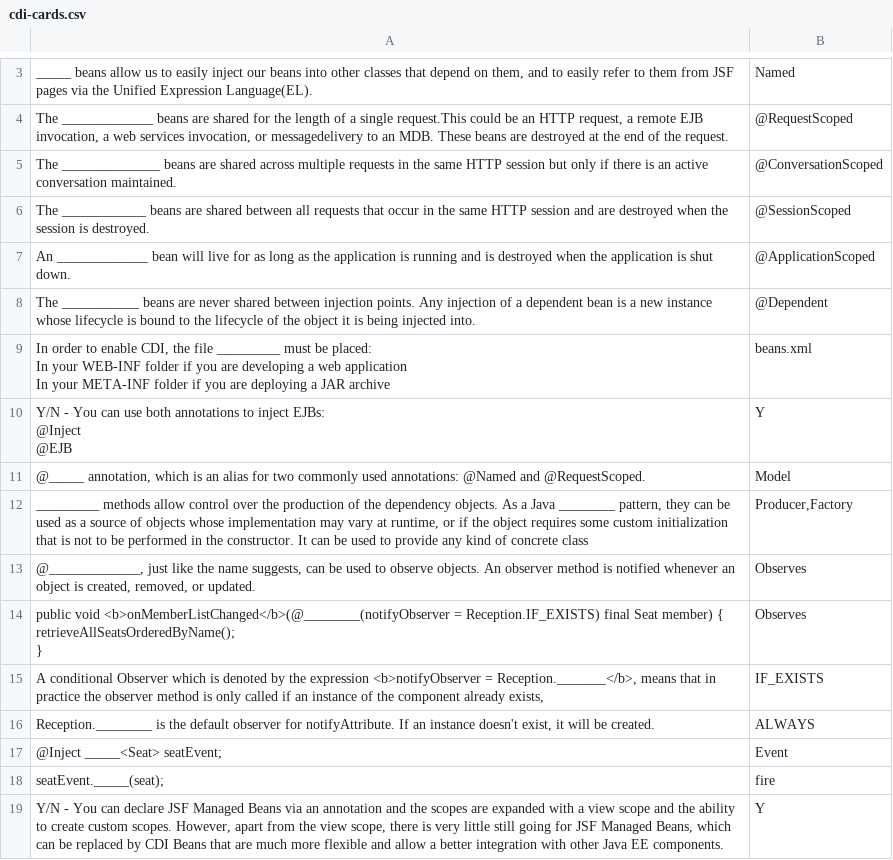
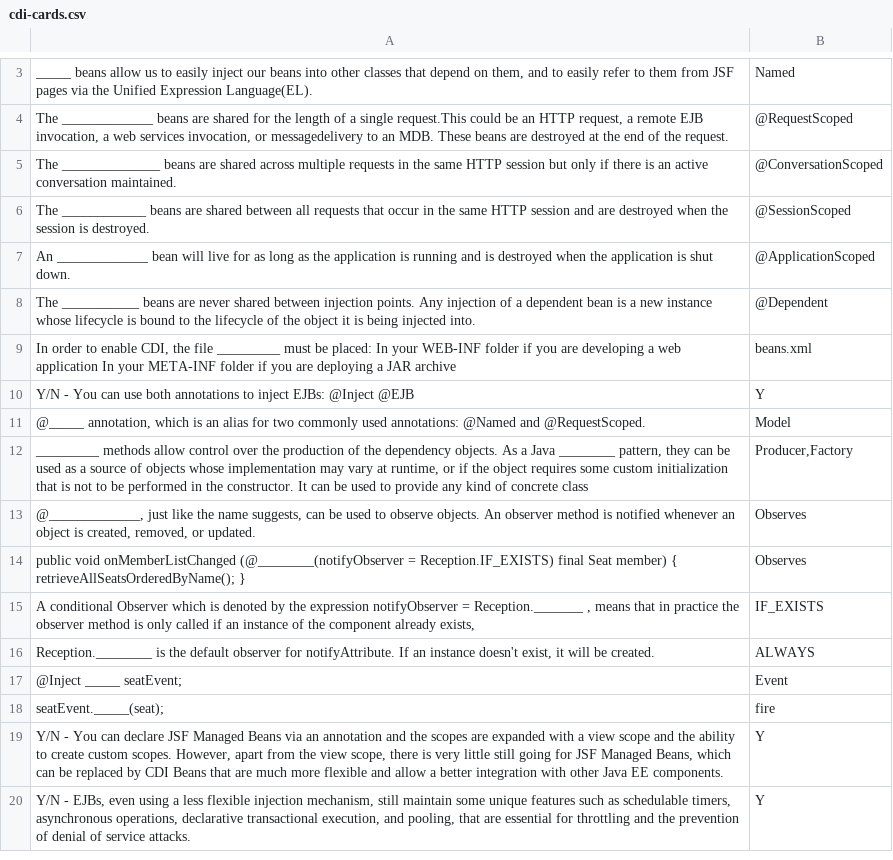
Before and after one commit to danielfc/tech-cards, a CSV file: cdi/cdi-cards.csv, drawn as a sheet; only a part is shown, gaps mark what is left out; the shorter side is filled out with more unchanged rows; ↵ is a line break in a cell; the diff covers the shown part only; the diff names each change by its address in the sheet, - before the commit and + after, or states it on an @@ line.

```diff
--- a/cdi/cdi-cards.csv
+++ b/cdi/cdi-cards.csv
-A9: …JAR archive
+A9: …JAR archive
-A10: …@Inject ↵ @EJB
+A10: …@Inject @EJB
-A14: public void <b>onMemberListChanged</b>(@________(notifyObserver = Reception.IF_EXISTS)…
+A14: public void onMemberListChanged (@________(notifyObserver = Reception.IF_EXISTS)…
-A15: …the expression <b>notifyObserver = Reception._______</b>, means that…
+A15: …the expression notifyObserver = Reception._______ , means that…
-A17: @Inject _____<Seat> seatEvent;
+A17: @Inject _____ seatEvent;
```
Also changed, not shown: 17 added rows and 3 edited cells elsewhere in this file, jboss as/clustering-cards.csv, js/node-cards.csv, 1 other file.
